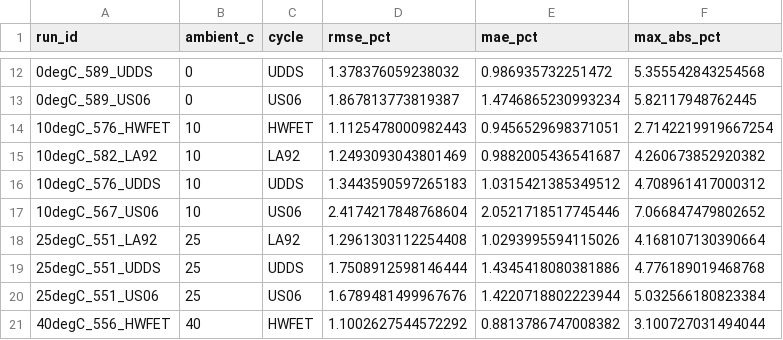
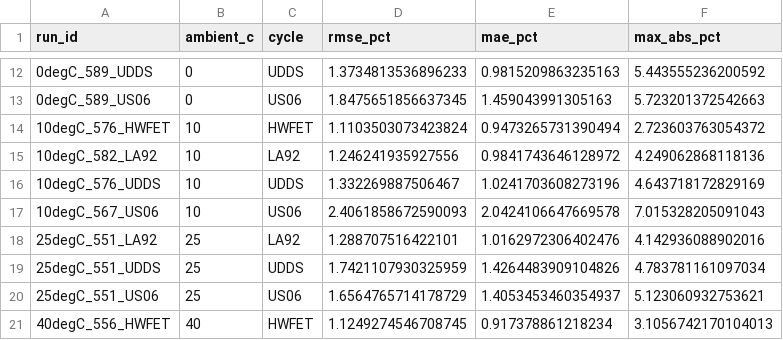
Before and after one commit to arynrosh/battery-life-cycle, a CSV file: outputs/fnn/seed42/per_run.csv, drawn as a sheet; only a part is shown, gaps mark what is left out; the diff covers the shown part only; the diff names each change by its address in the sheet, - before the commit and + after, or states it on an @@ line.

```diff
--- a/outputs/fnn/seed42/per_run.csv
+++ b/outputs/fnn/seed42/per_run.csv
-D12 (rmse_pct): 1.378376059238032
+D12 (rmse_pct): 1.3734813536896233
-E12 (mae_pct): 0.986935732251472
+E12 (mae_pct): 0.9815209863235163
-F12 (max_abs_pct): 5.355542843254568
+F12 (max_abs_pct): 5.443555236200592
-D13 (rmse_pct): 1.867813773819387
+D13 (rmse_pct): 1.8475651856637345
-E13 (mae_pct): 1.4746865230993234
+E13 (mae_pct): 1.459043991305163
-F13 (max_abs_pct): 5.82117948762445
+F13 (max_abs_pct): 5.723201372542663
-D14 (rmse_pct): 1.1125478000982443
+D14 (rmse_pct): 1.1103503073423824
-E14 (mae_pct): 0.9456529698371051
+E14 (mae_pct): 0.9473265731390494
-F14 (max_abs_pct): 2.7142219919667254
+F14 (max_abs_pct): 2.723603763054372
-D15 (rmse_pct): 1.2493093043801469
+D15 (rmse_pct): 1.246241935927556
-E15 (mae_pct): 0.9882005436541687
+E15 (mae_pct): 0.9841743646128972
-F15 (max_abs_pct): 4.260673852920382
+F15 (max_abs_pct): 4.249062868118136
-D16 (rmse_pct): 1.3443590597265183
+D16 (rmse_pct): 1.332269887506467
-E16 (mae_pct): 1.0315421385349512
+E16 (mae_pct): 1.0241703608273196
-F16 (max_abs_pct): 4.708961417000312
+F16 (max_abs_pct): 4.643718172829169
-D17 (rmse_pct): 2.4174217848768604
+D17 (rmse_pct): 2.4061858672590093
-E17 (mae_pct): 2.0521718517745446
+E17 (mae_pct): 2.0424106647669578
-F17 (max_abs_pct): 7.066847479802652
+F17 (max_abs_pct): 7.015328205091043
-D18 (rmse_pct): 1.2961303112254408
+D18 (rmse_pct): 1.288707516422101
-E18 (mae_pct): 1.0293995594115026
+E18 (mae_pct): 1.0162972306402476
-F18 (max_abs_pct): 4.168107130390664
+F18 (max_abs_pct): 4.142936088902016
-D19 (rmse_pct): 1.7508912598146444
+D19 (rmse_pct): 1.7421107930325959
-E19 (mae_pct): 1.4345418080381886
+E19 (mae_pct): 1.4264483909104826
-F19 (max_abs_pct): 4.776189019468768
+F19 (max_abs_pct): 4.783781161097034
-D20 (rmse_pct): 1.6789481499967676
+D20 (rmse_pct): 1.6564765714178729
-E20 (mae_pct): 1.4220718802223944
+E20 (mae_pct): 1.4053453460354937
-F20 (max_abs_pct): 5.032566180823384
+F20 (max_abs_pct): 5.123060932753621
-D21 (rmse_pct): 1.1002627544572292
+D21 (rmse_pct): 1.1249274546708745
-E21 (mae_pct): 0.8813786747008382
+E21 (mae_pct): 0.917378861218234
-F21 (max_abs_pct): 3.100727031494044
+F21 (max_abs_pct): 3.1056742170104013
```
Also changed, not shown: 39 edited cells elsewhere in this file, 1 other file.
